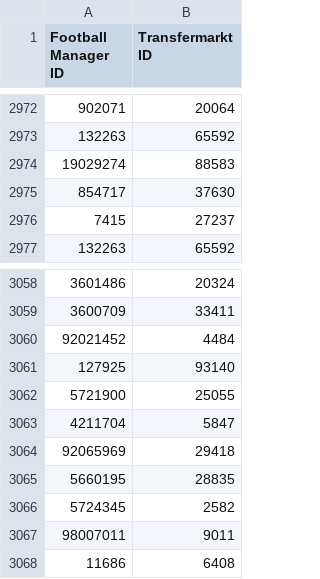
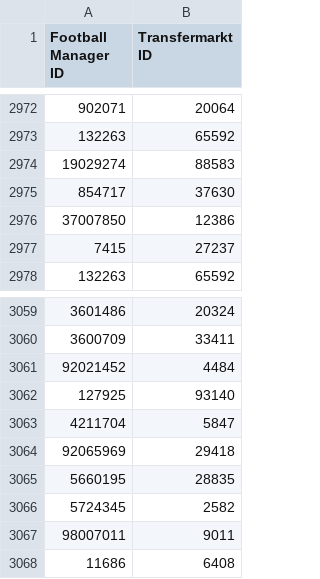
Before and after one commit to krissmed/Football-transfer-scripts, a CSV file: Repo/Staff.csv, drawn as a sheet; only a part is shown, gaps mark what is left out; removed rows and columns are numbered as before the commit, all else as after; the diff names each change by its address in the sheet, - before the commit and + after, or states it on an @@ line.

Commit message:
Update Player and Staff Repo

```diff
--- a/Repo/Staff.csv
+++ b/Repo/Staff.csv
+row 2976: 37007850 | 12386
-row 3062: 5721900 | 25055
```
Also changed, not shown: Repo/Player.csv, 2 other files.
